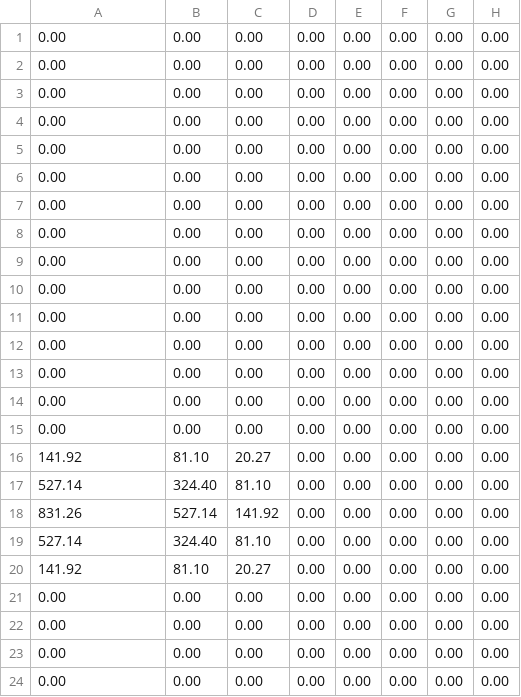
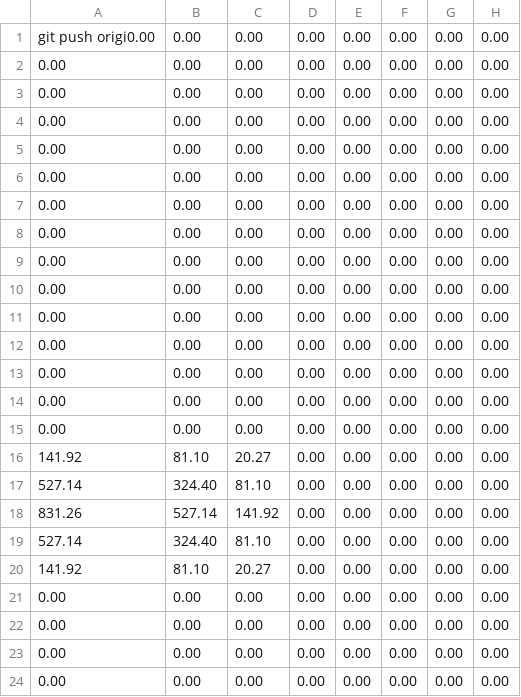
Before and after one commit to Karam-Saify/Parallel_Programming_3D_Data_Smoothing-, a CSV file: smoothed_final.csv, drawn as a sheet; only a part is shown; the diff names each change by its address in the sheet, - before the commit and + after, or states it on an @@ line.

```diff
--- a/smoothed_final.csv
+++ b/smoothed_final.csv
-A1: 0.00
+A1: git push origi0.00
```
Also changed, not shown: 7 other files.
